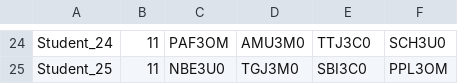
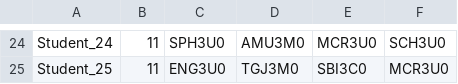
Before and after one commit to Natasha-A/ICS4U-JavaProgramming, a CSV file: Summative_BrainstormClasses/src/students.csv, drawn as a sheet; only a part is shown, gaps mark what is left out; the diff covers the shown part only; the diff names each change by its address in the sheet, - before the commit and + after, or states it on an @@ line.

```diff
--- a/Summative_BrainstormClasses/src/students.csv
+++ b/Summative_BrainstormClasses/src/students.csv
-C24: PAF3OM
+C24: SPH3U0
-E24: TTJ3C0
+E24: MCR3U0
-C25: NBE3U0
+C25: ENG3U0
-F25: PPL3OM
+F25: MCR3U0
```
Also changed, not shown: 32 edited cells elsewhere in this file, Summative_BrainstormClasses/src/assessments.csv, eclipse-workspace/Summative_BrainstormClasses/src/assessments.csv, 17 other files.
